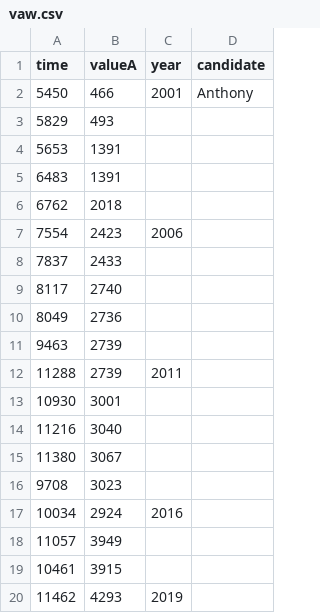
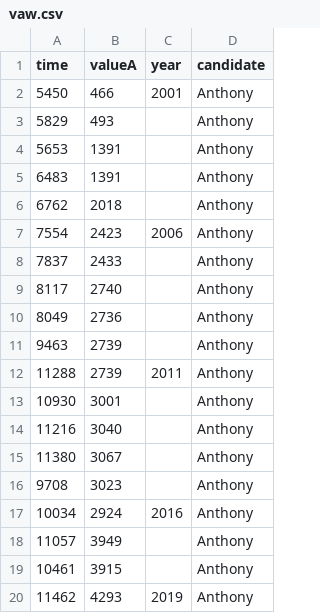
Before and after one commit to veenivinta/varinder, a CSV file: vaw.csv, drawn as a sheet.

Commit message:
Update vaw.csv

```diff
--- a/vaw.csv
+++ b/vaw.csv
@@ -2,19 +2,19 @@ time,valueA,year,candidate
 5450,466,2001,Anthony
-5829,493
-5653,1391
-6483,1391
-6762,2018
-7554,2423,2006
-7837,2433
-8117,2740
-8049,2736
-9463,2739
-11288,2739,2011
-10930,3001
-11216,3040
-11380,3067
-9708,3023
-10034,2924,2016
-11057,3949
-10461,3915
-11462,4293,2019
+5829,493,,Anthony
+5653,1391,,Anthony
+6483,1391,,Anthony
+6762,2018,,Anthony
+7554,2423,2006,Anthony
+7837,2433,,Anthony
+8117,2740,,Anthony
+8049,2736,,Anthony
+9463,2739,,Anthony
+11288,2739,2011,Anthony
+10930,3001,,Anthony
+11216,3040,,Anthony
+11380,3067,,Anthony
+9708,3023,,Anthony
+10034,2924,2016,Anthony
+11057,3949,,Anthony
+10461,3915,,Anthony
+11462,4293,2019,Anthony
```
